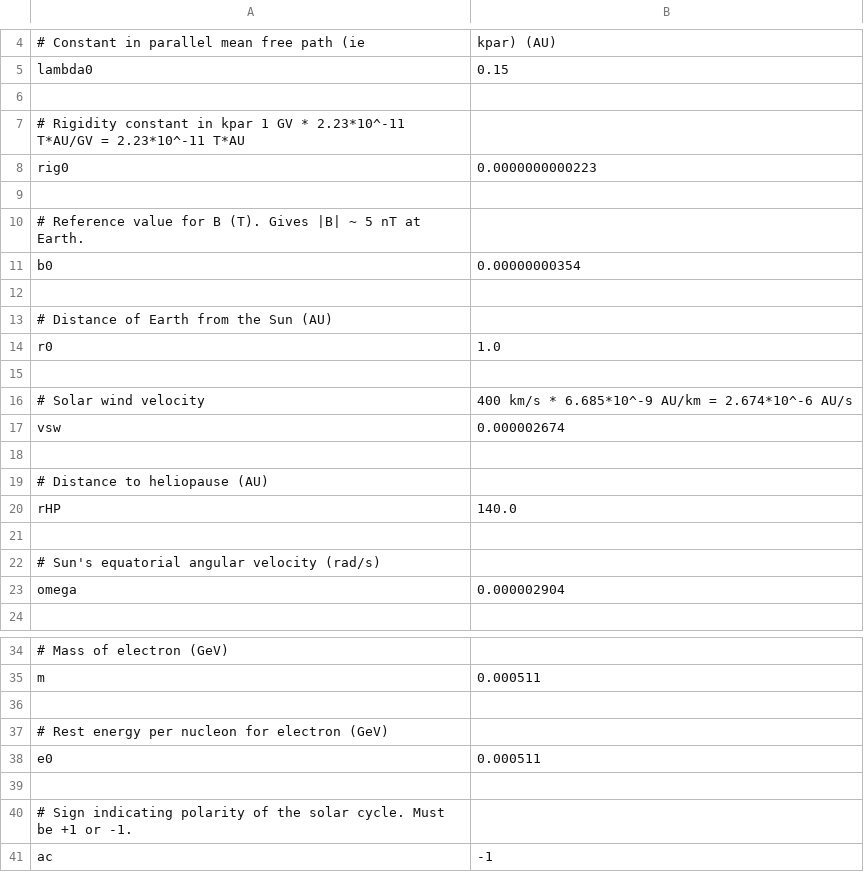
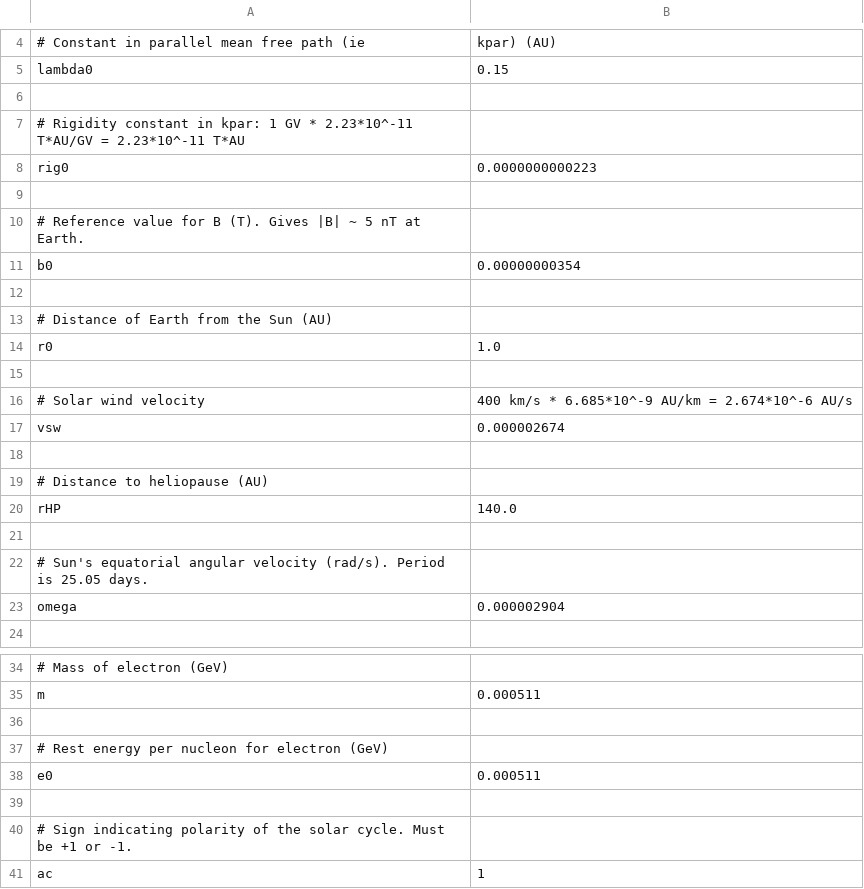
Before and after one commit to adam-coogan/heliosphere_anisotropy, a CSV file: SolarProp/configs/default_params.csv, drawn as a sheet; only a part is shown, gaps mark what is left out.

```diff
--- a/SolarProp/configs/default_params.csv
+++ b/SolarProp/configs/default_params.csv
@@ -6,3 +6,3 @@ lambda0,0.15
 
-# Rigidity constant in kpar 1 GV * 2.23*10^-11 T*AU/GV = 2.23*10^-11 T*AU
+# Rigidity constant in kpar: 1 GV * 2.23*10^-11 T*AU/GV = 2.23*10^-11 T*AU
 rig0,0.0000000000223
@@ -21,3 +21,3 @@ rHP,140.0
 
-# Sun's equatorial angular velocity (rad/s)
+# Sun's equatorial angular velocity (rad/s).  Period is 25.05 days.
 omega,0.000002904
@@ -40,2 +40,2 @@ e0,0.000511
 # Sign indicating polarity of the solar cycle.  Must be +1 or -1.
-ac,-1
+ac,1
```
Also changed, not shown: SolarProp/configs/default_run_config.csv, SolarProp/configs/wavy_params.csv, 19 other files.
